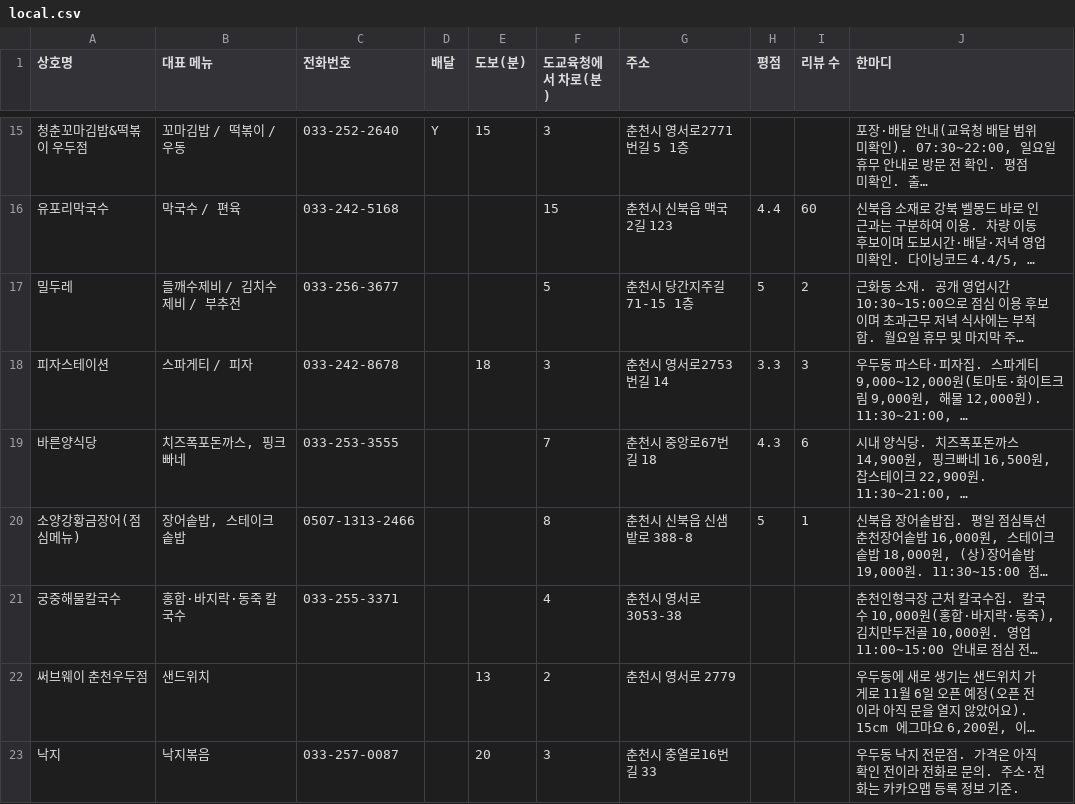
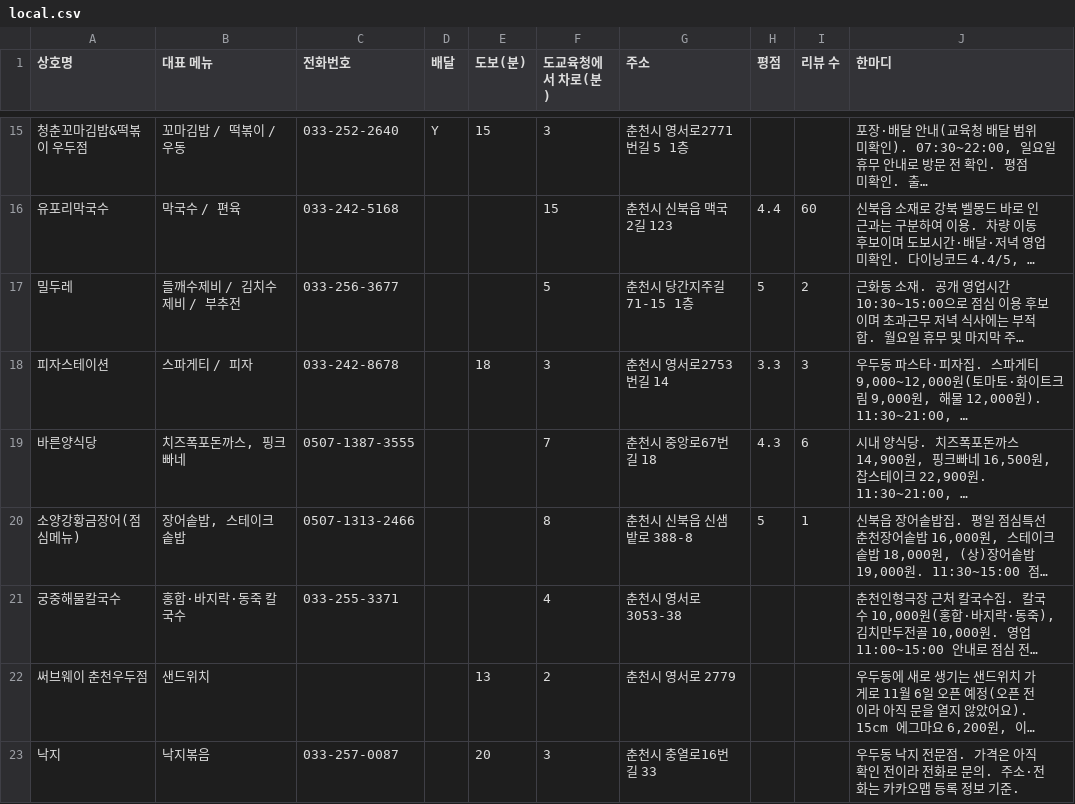
Before and after one commit to setana7714/gangwon-edu-dashboard, a CSV file: public/data/local.csv, drawn as a sheet; only a part is shown, gaps mark what is left out; long unchanged cells end in …; the diff names each change by its address in the sheet, - before the commit and + after, or states it on an @@ line.

```diff
--- a/public/data/local.csv
+++ b/public/data/local.csv
-C19 (전화번호): 033-253-3555
+C19 (전화번호): 0507-1387-3555
```
